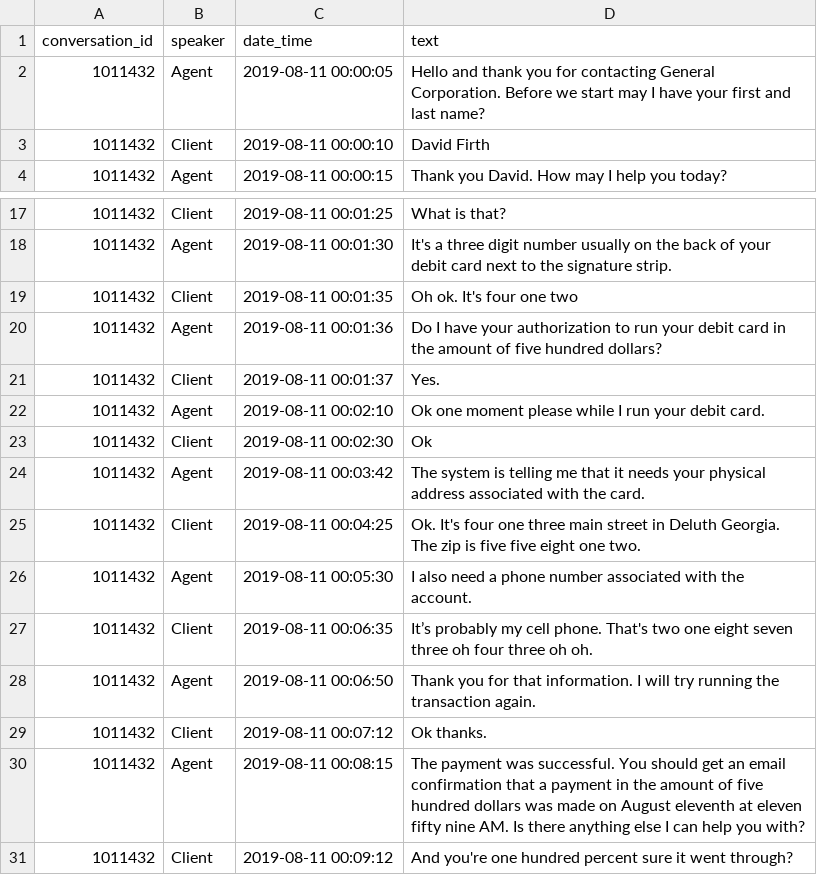
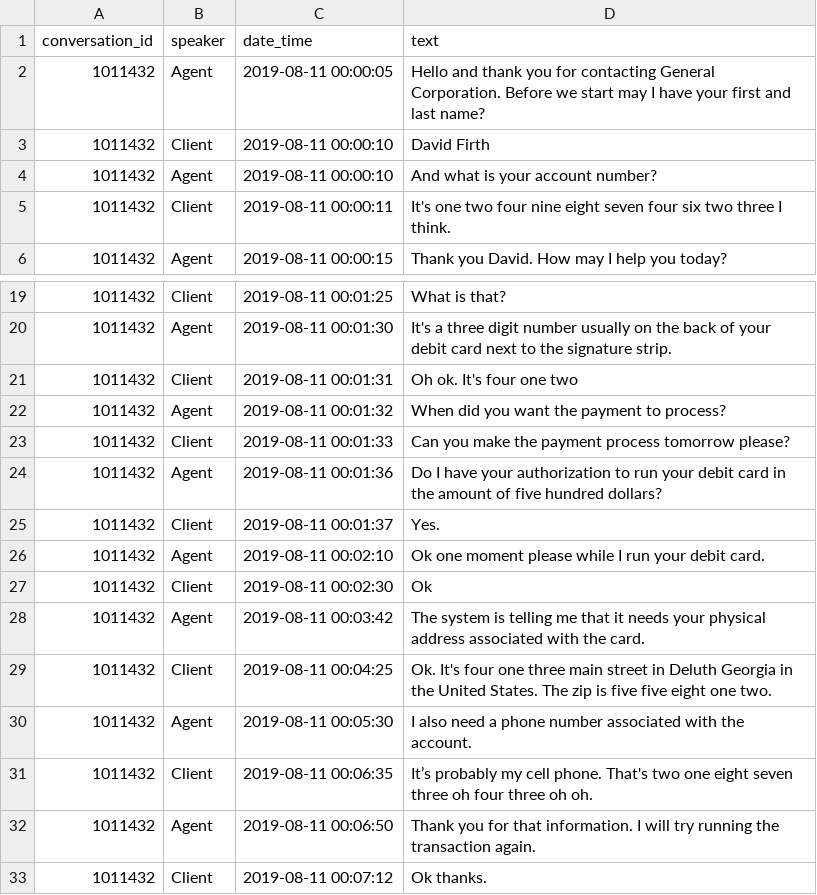
Before and after one commit to eisenzopf/redactomatic, a CSV file: data/sample_data_voice.csv, drawn as a sheet; only a part is shown, gaps mark what is left out; the shorter side is filled out with more unchanged rows.

```diff
--- a/data/sample_data_voice.csv
+++ b/data/sample_data_voice.csv
@@ -3,2 +3,4 @@
 1011432,Client,2019-08-11 00:00:10,David Firth
+1011432,Agent,2019-08-11 00:00:10,And what is your account number?
+1011432,Client,2019-08-11 00:00:11,It's one two four nine eight seven four six two three I think.
 1011432,Agent,2019-08-11 00:00:15,Thank you David. How may I help you today?
@@ -18,3 +20,5 @@
 1011432,Agent,2019-08-11 00:01:30,It's a three digit number usually on the back of your debit card next to the signature strip.
-1011432,Client,2019-08-11 00:01:35,Oh ok. It's four one two
+1011432,Client,2019-08-11 00:01:31,Oh ok. It's four one two
+1011432,Agent,2019-08-11 00:01:32,When did you want the payment to process?
+1011432,Client,2019-08-11 00:01:33,Can you make the payment process tomorrow please?
 1011432,Agent,2019-08-11 00:01:36,Do I have your authorization to run your debit card in the amount of five hundred dollars?
@@ -24,3 +28,3 @@
 1011432,Agent,2019-08-11 00:03:42,The system is telling me that it needs your physical address associated with the card.
-1011432,Client,2019-08-11 00:04:25,Ok. It's four one three main street in Deluth Georgia. The zip is five five eight one two.
+1011432,Client,2019-08-11 00:04:25,Ok. It's four one three main street in Deluth Georgia in the United States. The zip is five five eight one two.
 1011432,Agent,2019-08-11 00:05:30,I also need a phone number associated with the account.
```
Also changed, not shown: data/gpe.csv, 8 other files.
